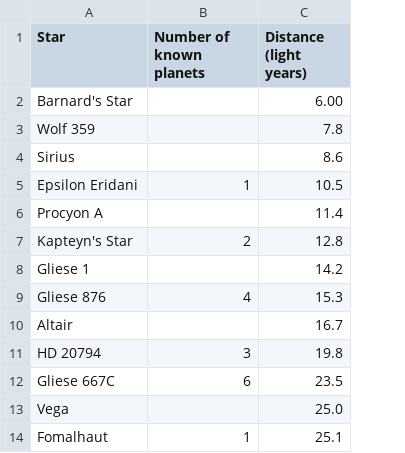
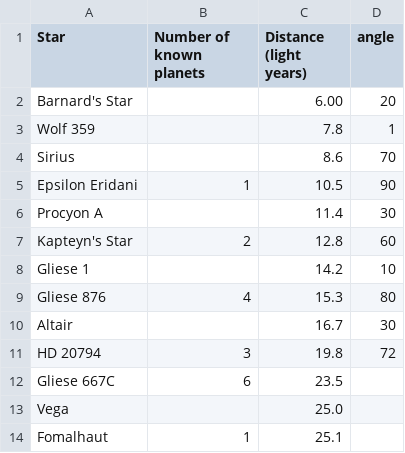
Before and after one commit to cosmos-book/cosmos-book.github.io, a CSV file: light-spheres/lightsphere_stars.csv, drawn as a sheet; only a part is shown; the diff names each change by its address in the sheet, - before the commit and + after, or states it on an @@ line.

Commit message:
Place stars and interactive

```diff
--- a/light-spheres/lightsphere_stars.csv
+++ b/light-spheres/lightsphere_stars.csv
+column D (angle), rows 2-11: 20 | 1 | 70 | 90 | 30 | 60 | 10 | 80 | 30 | 72
```
Also changed, not shown: light-spheres/lightsphere.csv, 1 other file.
